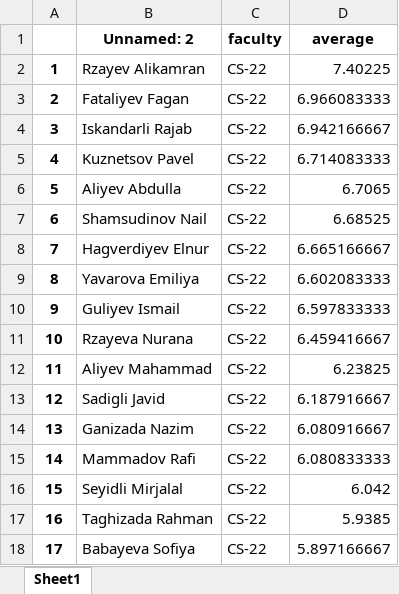
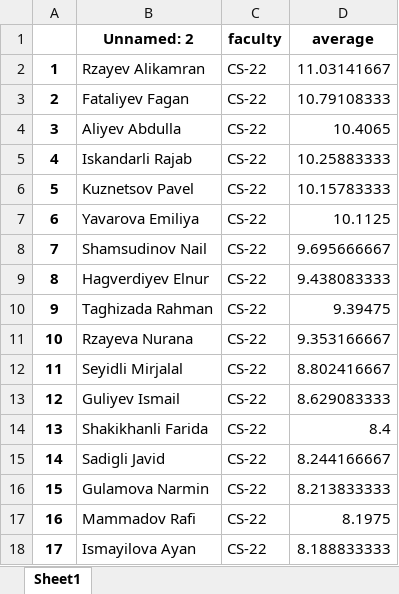
Before and after one commit to Pavel418/rating, an Excel workbook: web/output-cs.xlsx, sheet Sheet1, drawn as a sheet; only a part is shown; values as stored, in another font and other column widths than the file's, no borders; the diff covers the shown part only; the diff names each change by its address in the sheet, - before the commit and + after, or states it on an @@ line.

```diff
--- a/web/output-cs.xlsx (sheet Sheet1)
+++ b/web/output-cs.xlsx (sheet Sheet1)
-D2 (average): 7.40225
+D2 (average): 11.03141667
-D3 (average): 6.966083333
+D3 (average): 10.79108333
-B4 (Unnamed: 2): Iskandarli Rajab
+B4 (Unnamed: 2): Aliyev Abdulla
-D4 (average): 6.942166667
+D4 (average): 10.4065
-B5 (Unnamed: 2): Kuznetsov Pavel
+B5 (Unnamed: 2): Iskandarli Rajab
-D5 (average): 6.714083333
+D5 (average): 10.25883333
-B6 (Unnamed: 2): Aliyev Abdulla
+B6 (Unnamed: 2): Kuznetsov Pavel
-D6 (average): 6.7065
+D6 (average): 10.15783333
-B7 (Unnamed: 2): Shamsudinov Nail
+B7 (Unnamed: 2): Yavarova Emiliya
-D7 (average): 6.68525
+D7 (average): 10.1125
-B8 (Unnamed: 2): Hagverdiyev Elnur
+B8 (Unnamed: 2): Shamsudinov Nail
-D8 (average): 6.665166667
+D8 (average): 9.695666667
-B9 (Unnamed: 2): Yavarova Emiliya
+B9 (Unnamed: 2): Hagverdiyev Elnur
-D9 (average): 6.602083333
+D9 (average): 9.438083333
-B10 (Unnamed: 2): Guliyev Ismail
+B10 (Unnamed: 2): Taghizada Rahman
-D10 (average): 6.597833333
+D10 (average): 9.39475
-D11 (average): 6.459416667
+D11 (average): 9.353166667
-B12 (Unnamed: 2): Aliyev Mahammad
+B12 (Unnamed: 2): Seyidli Mirjalal
-D12 (average): 6.23825
+D12 (average): 8.802416667
-B13 (Unnamed: 2): Sadigli Javid
+B13 (Unnamed: 2): Guliyev Ismail
-D13 (average): 6.187916667
+D13 (average): 8.629083333
-B14 (Unnamed: 2): Ganizada Nazim
+B14 (Unnamed: 2): Shakikhanli Farida
-D14 (average): 6.080916667
+D14 (average): 8.4
-B15 (Unnamed: 2): Mammadov Rafi
+B15 (Unnamed: 2): Sadigli Javid
-D15 (average): 6.080833333
+D15 (average): 8.244166667
-B16 (Unnamed: 2): Seyidli Mirjalal
+B16 (Unnamed: 2): Gulamova Narmin
-D16 (average): 6.042
+D16 (average): 8.213833333
-B17 (Unnamed: 2): Taghizada Rahman
+B17 (Unnamed: 2): Mammadov Rafi
-D17 (average): 5.9385
+D17 (average): 8.1975
-B18 (Unnamed: 2): Babayeva Sofiya
+B18 (Unnamed: 2): Ismayilova Ayan
-D18 (average): 5.897166667
+D18 (average): 8.188833333
```
Also changed, not shown: 43 edited cells elsewhere in this sheet, names.xlsx, subjects/french.xlsx, 15 other files.
